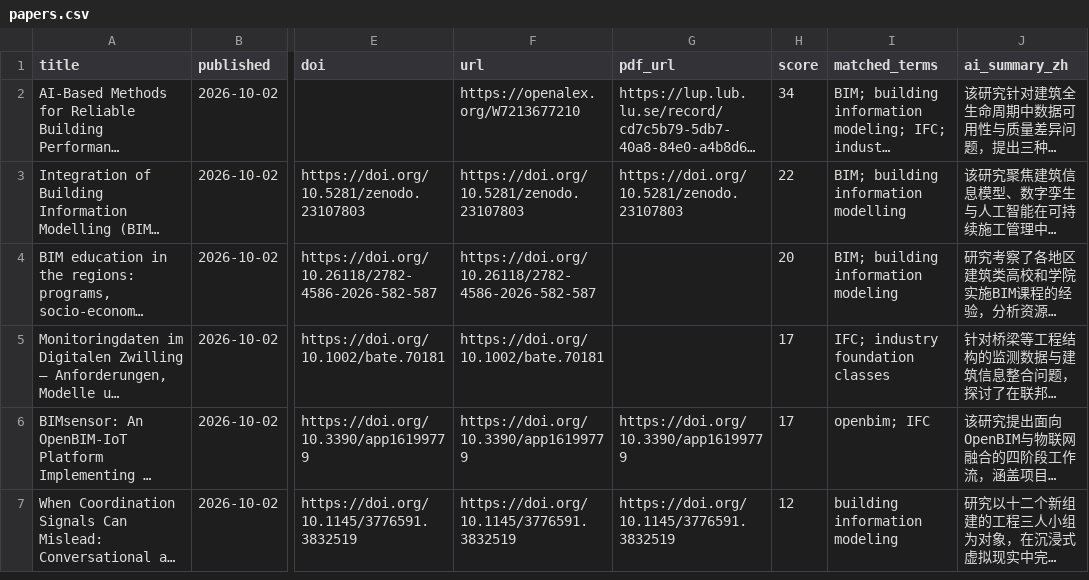
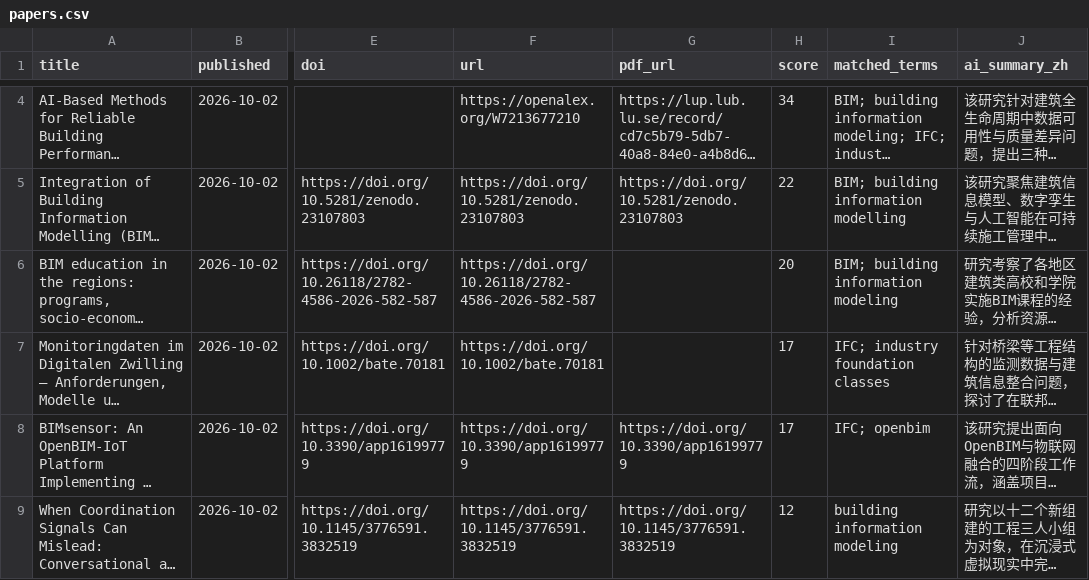
Before and after one commit to HexWillAppear/bim-ifc-paper-radar, a CSV file: data/papers.csv, drawn as a sheet; only a part is shown, gaps mark what is left out; long unchanged cells end in …; addresses are those after the commit; the diff covers the shown part only; the diff names each change by its address in the sheet, - before the commit and + after, or states it on an @@ line.

```diff
--- a/data/papers.csv
+++ b/data/papers.csv
-I8 (matched_terms): openbim; IFC
+I8 (matched_terms): IFC; openbim
```
Also changed, not shown: 8 added rows, 1 removed row and 8 edited cells elsewhere in this file, data/hypergraph-rag/papers.csv, 7 other files.
